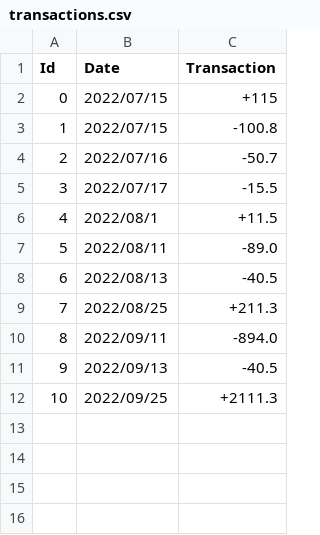
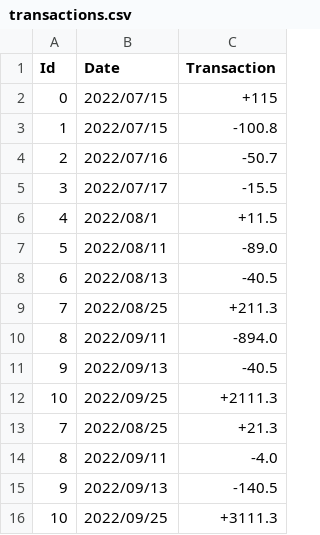
Before and after one commit to chrisCod95/stori-tech-challenge, a CSV file: transactions.csv, drawn as a sheet; the diff names each change by its address in the sheet, - before the commit and + after, or states it on an @@ line.

```diff
--- a/transactions.csv
+++ b/transactions.csv
+row 13: 7 | 2022/08/25 | +21.3
+row 14: 8 | 2022/09/11 | -4.0
+row 15: 9 | 2022/09/13 | -140.5
+row 16: 10 | 2022/09/25 | +3111.3
```
Also changed, not shown: 12 other files.
